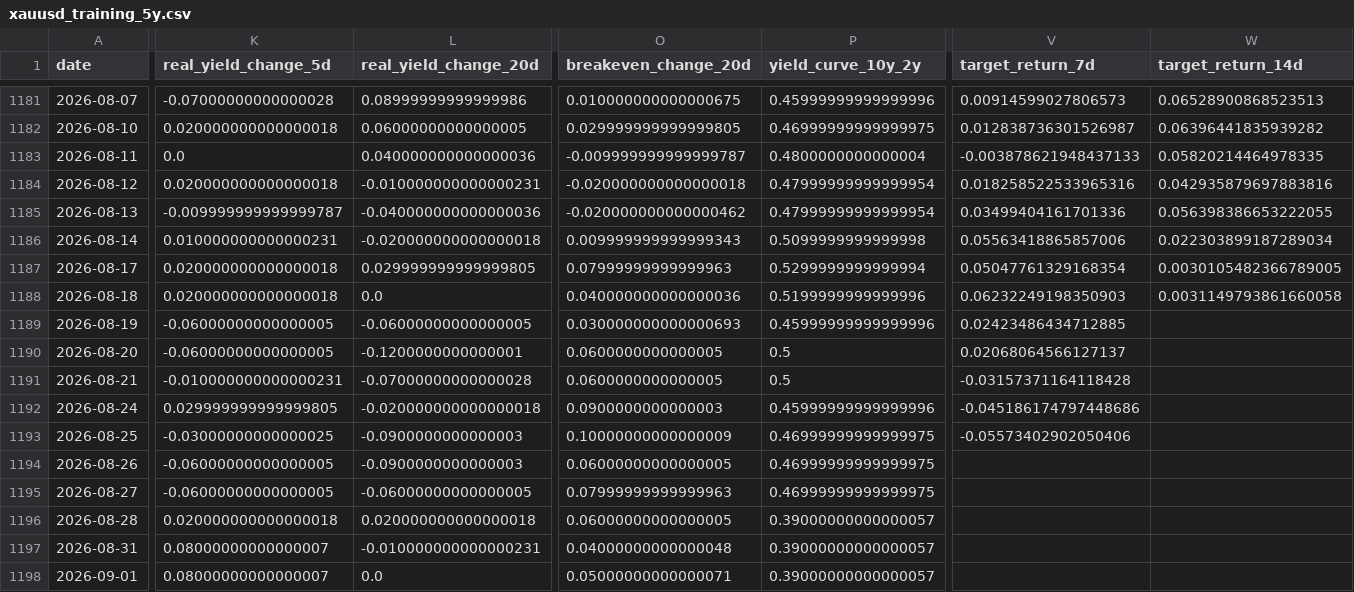
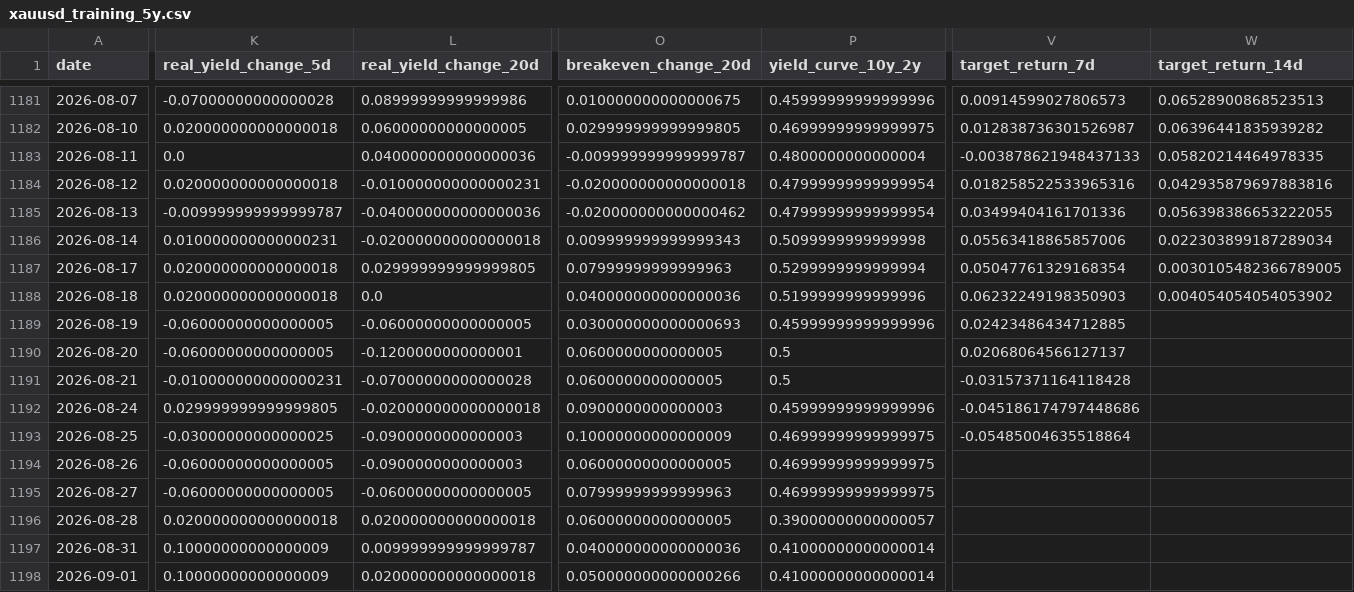
Before and after one commit to AliDogan56/altin-model-react, a CSV file: backend/model-service/data/xauusd_training_5y.csv, drawn as a sheet; only a part is shown, gaps mark what is left out; the diff covers the shown part only; the diff names each change by its address in the sheet, - before the commit and + after, or states it on an @@ line.

```diff
--- a/backend/model-service/data/xauusd_training_5y.csv
+++ b/backend/model-service/data/xauusd_training_5y.csv
-W1188 (target_return_14d): 0.0031149793861660058
+W1188 (target_return_14d): 0.004054054054053902
-V1193 (target_return_7d): -0.05573402902050406
+V1193 (target_return_7d): -0.05485004635518864
-K1197:K1198 (real_yield_change_5d): 0.08000000000000007
+K1197:K1198 (real_yield_change_5d): 0.10000000000000009
-L1197 (real_yield_change_20d): -0.010000000000000231
+L1197 (real_yield_change_20d): 0.009999999999999787
-O1197 (breakeven_change_20d): 0.04000000000000048
+O1197 (breakeven_change_20d): 0.040000000000000036
-P1197:P1198 (yield_curve_10y_2y): 0.39000000000000057
+P1197:P1198 (yield_curve_10y_2y): 0.41000000000000014
-L1198 (real_yield_change_20d): 0.0
+L1198 (real_yield_change_20d): 0.020000000000000018
-O1198 (breakeven_change_20d): 0.05000000000000071
+O1198 (breakeven_change_20d): 0.050000000000000266
```
Also changed, not shown: 9 edited cells elsewhere in this file, 14 other files.
